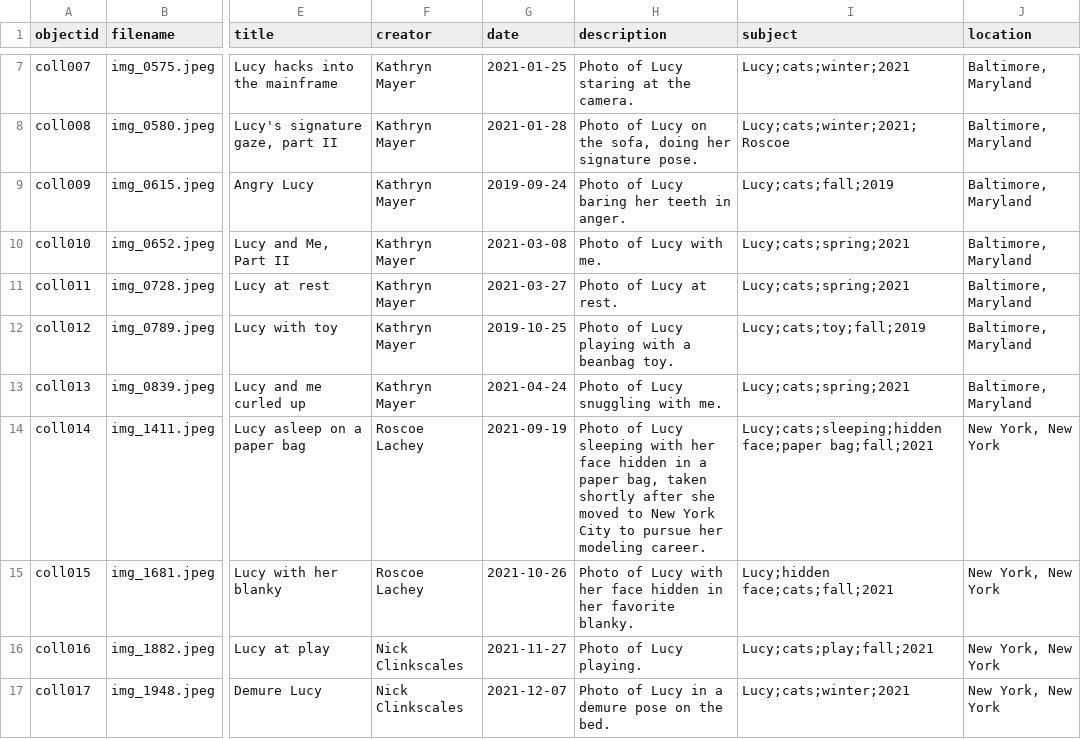
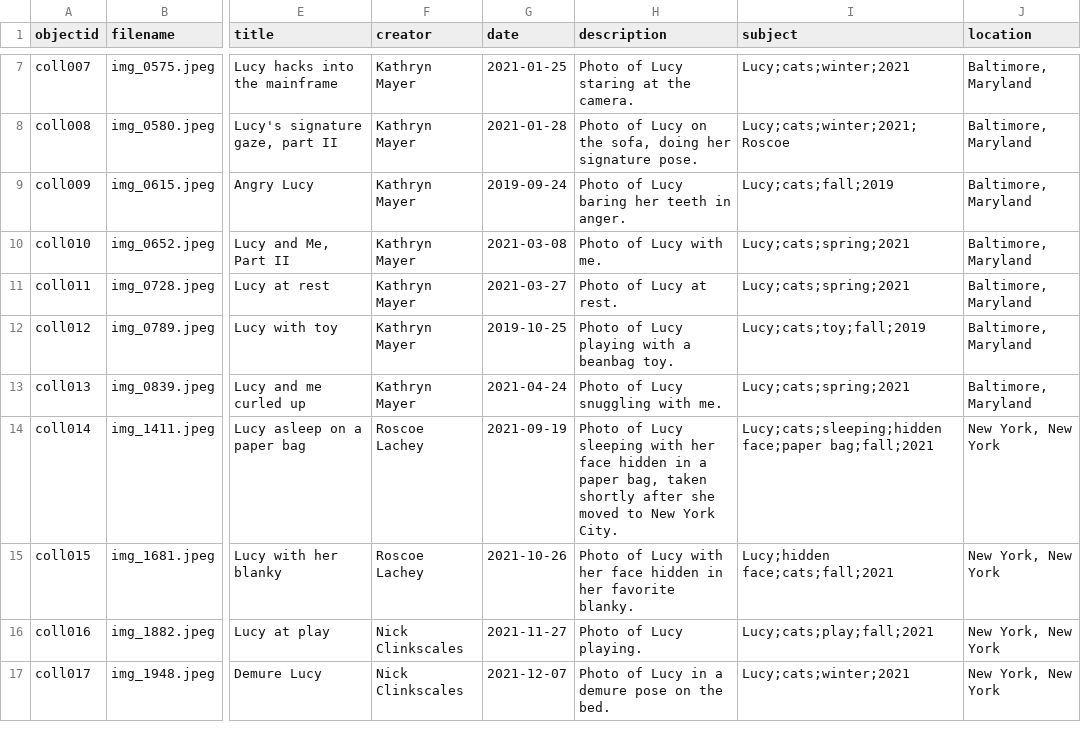
Before and after one commit to thrynka/lucy, a CSV file: _data/lucy-metadata.csv, drawn as a sheet; only a part is shown, gaps mark what is left out; the diff names each change by its address in the sheet, - before the commit and + after, or states it on an @@ line.

Commit message:
Add files via upload

```diff
--- a/_data/lucy-metadata.csv
+++ b/_data/lucy-metadata.csv
-H14 (description): …New York City to pursue her modeling career.
+H14 (description): …New York City.
```
